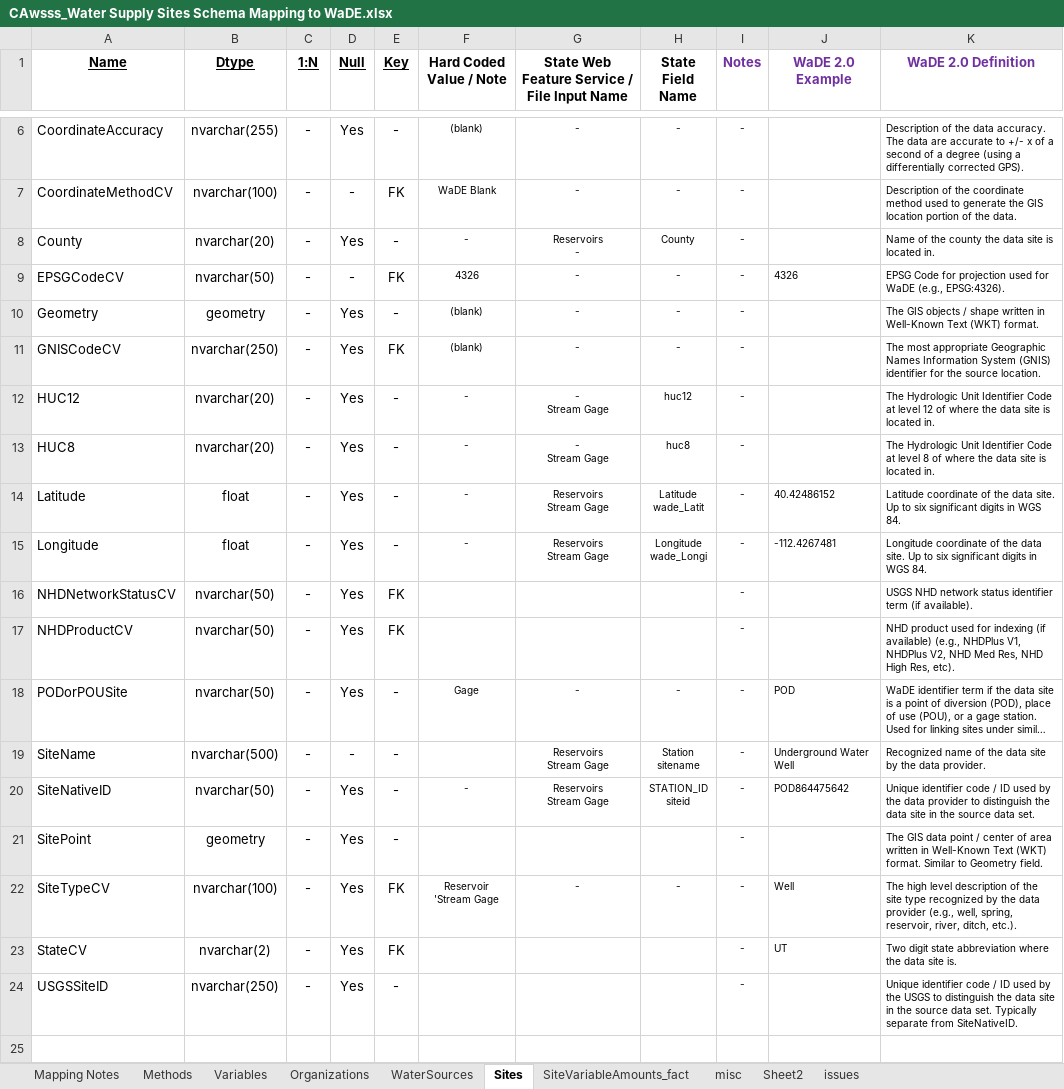
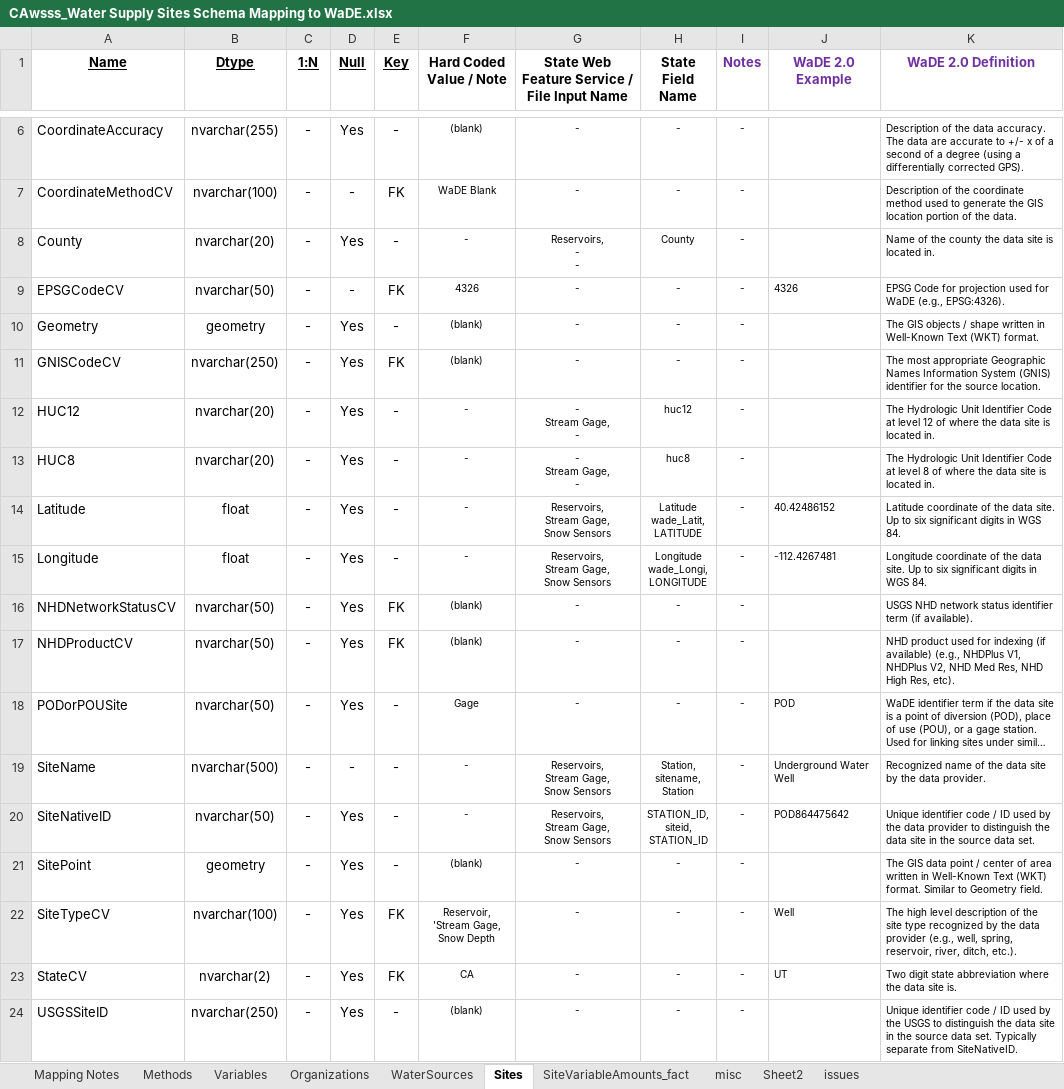
Before and after one commit to WSWCWaterDataExchange/MappingStatesDataToWaDE2.0, an Excel workbook: California/WaterSupply_SiteSpecific/CAwsss_Water Supply Sites Schema Mapping to WaDE.xlsx, sheet Sites, drawn as a sheet; only a part is shown, gaps mark what is left out; long unchanged cells end in …; values as stored, in another font and other column widths than the file's, no borders; ↵ is a line break in a cell; the diff names each change by its address in the sheet, - before the commit and + after, or states it on an @@ line.

Commit message:
CAwsss update
- added snow depth data

```diff
--- a/California/WaterSupply_SiteSpecific/CAwsss_Water Supply Sites Schema Mapping to WaDE.xlsx (sheet Sites)
+++ b/California/WaterSupply_SiteSpecific/CAwsss_Water Supply Sites Schema Mapping to WaDE.xlsx (sheet Sites)
-G8: Reservoirs ↵ -
+G8: Reservoirs, ↵ - ↵ -
-G12:G13: - ↵ Stream Gage
+G12:G13: - ↵ Stream Gage, ↵ -
-G14:G15: Reservoirs ↵ Stream Gage
+G14:G15: Reservoirs, ↵ Stream Gage, ↵ Snow Sensors
-H14 (State Field Name): Latitude ↵ wade_Latit
+H14 (State Field Name): Latitude ↵ wade_Latit, ↵ LATITUDE
-H15 (State Field Name): Longitude ↵ wade_Longi
+H15 (State Field Name): Longitude ↵ wade_Longi, ↵ LONGITUDE
-F16:F17 (Hard Coded Value / Note): (empty)
+F16:F17 (Hard Coded Value / Note): (blank)
-G16:G17: (empty)
+G16:G17: -
-H16:H17 (State Field Name): (empty)
+H16:H17 (State Field Name): -
-F19 (Hard Coded Value / Note): (empty)
+F19 (Hard Coded Value / Note): -
-G19:G20: Reservoirs ↵ Stream Gage
+G19:G20: Reservoirs, ↵ Stream Gage, ↵ Snow Sensors
-H19 (State Field Name): Station ↵ sitename
+H19 (State Field Name): Station, ↵ sitename, ↵ Station
-H20 (State Field Name): STATION_ID ↵ siteid
+H20 (State Field Name): STATION_ID, ↵ siteid, ↵ STATION_ID
-F21 (Hard Coded Value / Note): (empty)
+F21 (Hard Coded Value / Note): (blank)
-G21: (empty)
+G21: -
-H21 (State Field Name): (empty)
+H21 (State Field Name): -
-F22 (Hard Coded Value / Note): Reservoir ↵ 'Stream Gage
+F22 (Hard Coded Value / Note): Reservoir, ↵ 'Stream Gage, ↵ Snow Depth
-F23 (Hard Coded Value / Note): (empty)
+F23 (Hard Coded Value / Note): CA
-G23:G24: (empty)
+G23:G24: -
-H23:H24 (State Field Name): (empty)
+H23:H24 (State Field Name): -
-F24 (Hard Coded Value / Note): (empty)
+F24 (Hard Coded Value / Note): (blank)
```
Also changed, not shown: sheet Mapping Notes, sheet Variables, sheet SiteVariableAmounts_fact, sheet WaterSources, 9 other files.
